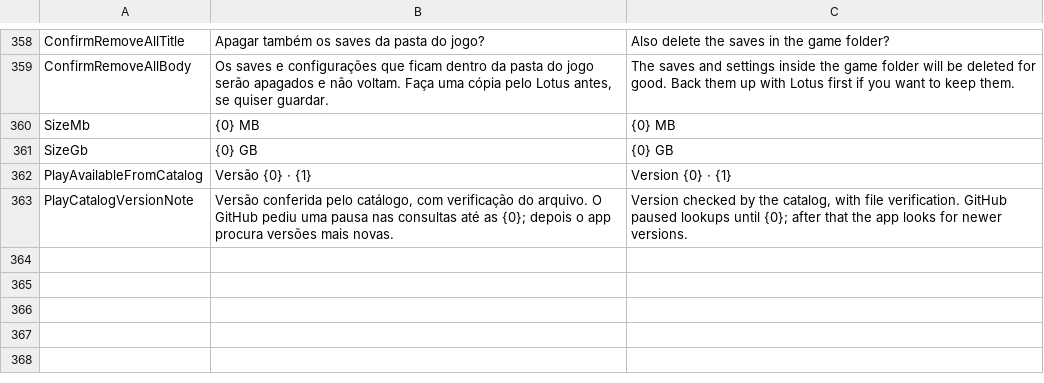
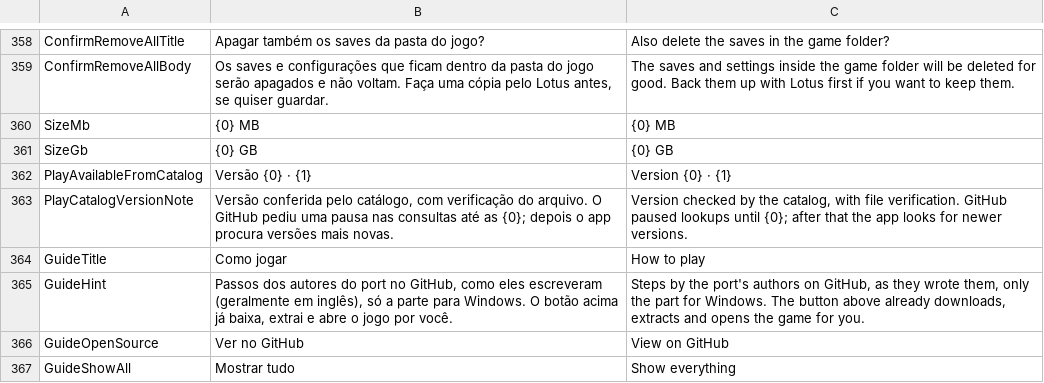
Before and after one commit to JoeAfricano/LotusPorts, a TSV file: tools/strings.tsv, drawn as a sheet; only a part is shown, gaps mark what is left out; the diff names each change by its address in the sheet, - before the commit and + after, or states it on an @@ line.

```diff
--- a/tools/strings.tsv
+++ b/tools/strings.tsv
+row 364: GuideTitle | Como jogar | How to play
+row 365: GuideHint | Passos dos autores do port no GitHub, como eles escreveram (geralmente em inglês), só a parte para Windows. O botão acima já baixa, extrai e abre o jogo por você. | Steps by the port's authors on GitHub, as they wrote them, only the part for Windows. The button above already downloads, extracts and opens the game for you.
+row 366: GuideOpenSource | Ver no GitHub | View on GitHub
+row 367: GuideShowAll | Mostrar tudo | Show everything
```
Also changed, not shown: 9 other files.
